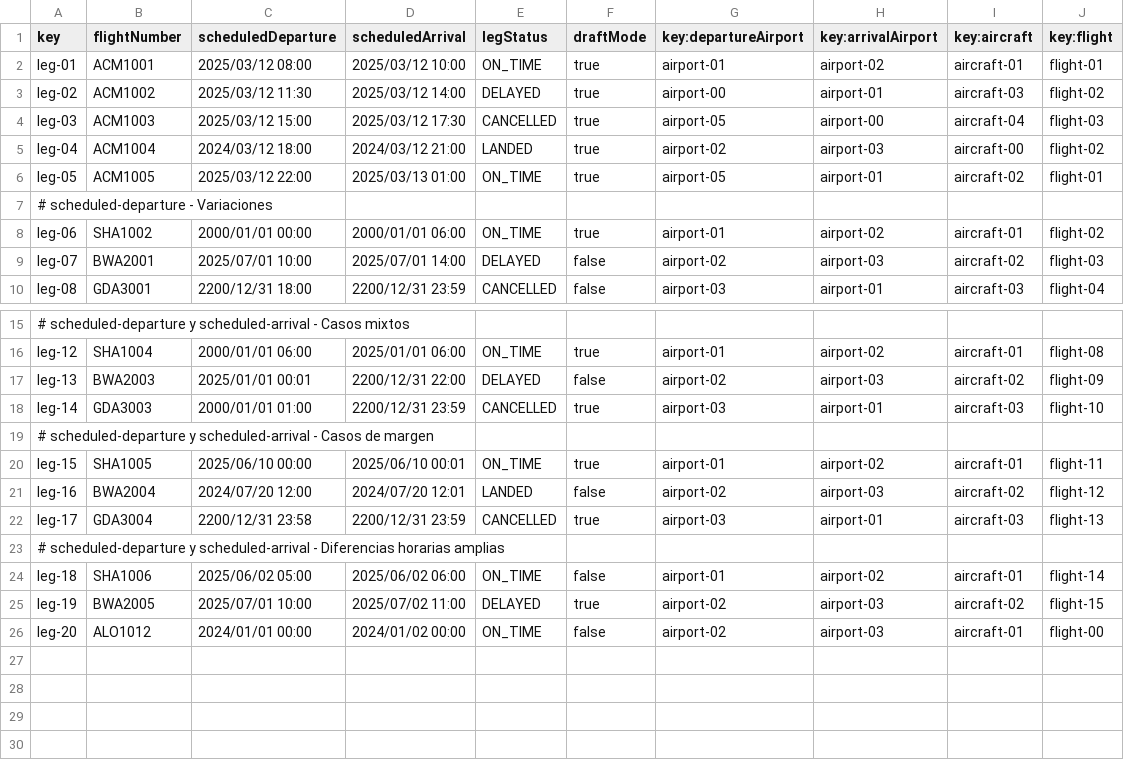
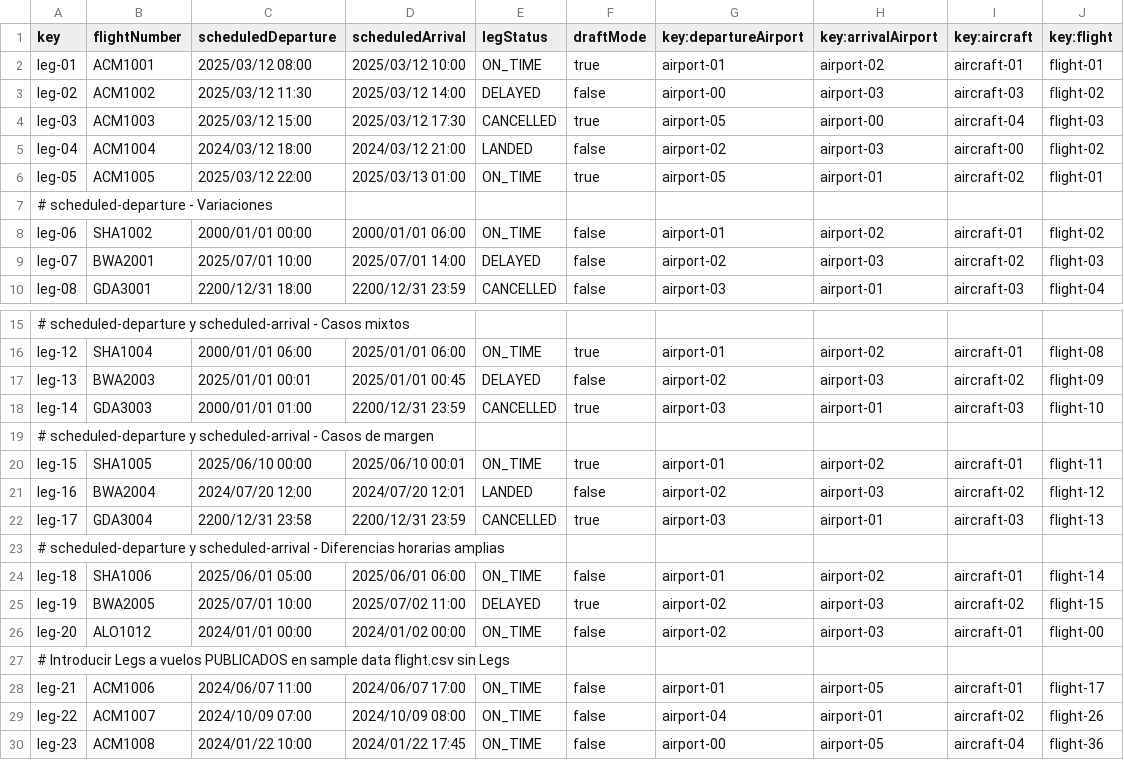
Before and after one commit to DP2-C1-046/Acme-ANS-D04, a CSV file: src/main/resources/WEB-INF/data/sample/leg.csv, drawn as a sheet; only a part is shown, gaps mark what is left out; the diff names each change by its address in the sheet, - before the commit and + after, or states it on an @@ line.

```diff
--- a/src/main/resources/WEB-INF/data/sample/leg.csv
+++ b/src/main/resources/WEB-INF/data/sample/leg.csv
-F3 (draftMode): true
+F3 (draftMode): false
-H3 (key:arrivalAirport): airport-01
+H3 (key:arrivalAirport): airport-03
-F5 (draftMode): true
+F5 (draftMode): false
-F8 (draftMode): true
+F8 (draftMode): false
-D17 (scheduledArrival): 2200/12/31 22:00
+D17 (scheduledArrival): 2025/01/01 00:45
-C24 (scheduledDeparture): 2025/06/02 05:00
+C24 (scheduledDeparture): 2025/06/01 05:00
-D24 (scheduledArrival): 2025/06/02 06:00
+D24 (scheduledArrival): 2025/06/01 06:00
+row 27: # Introducir Legs a vuelos PUBLICADOS en sample data flight.csv sin Legs
+row 28: leg-21 | ACM1006 | 2024/06/07 11:00 | 2024/06/07 17:00 | ON_TIME | false | airport-01 | airport-05 | aircraft-01 | flight-17
+row 29: leg-22 | ACM1007 | 2024/10/09 07:00 | 2024/10/09 08:00 | ON_TIME | false | airport-04 | airport-01 | aircraft-02 | flight-26
+row 30: leg-23 | ACM1008 | 2024/01/22 10:00 | 2024/01/22 17:45 | ON_TIME | false | airport-00 | airport-05 | aircraft-04 | flight-36
```
Also changed, not shown: src/main/resources/WEB-INF/data/sample/ActivityLog.csv, src/main/resources/WEB-INF/data/sample/FlightAssignment.csv.
